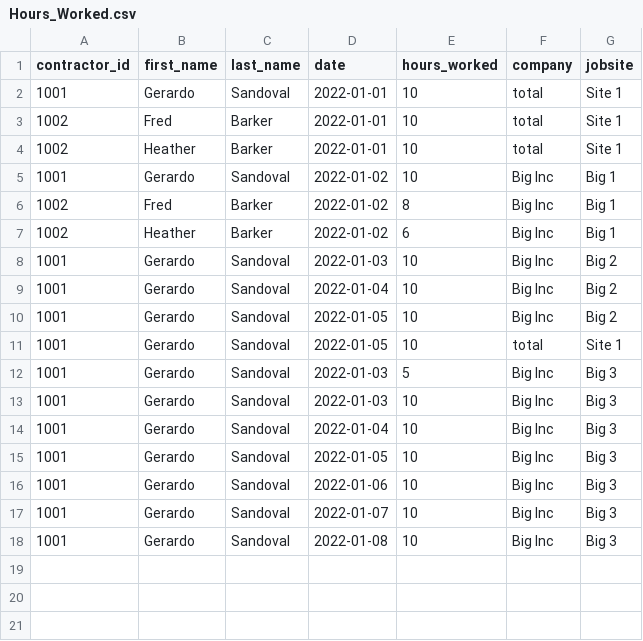
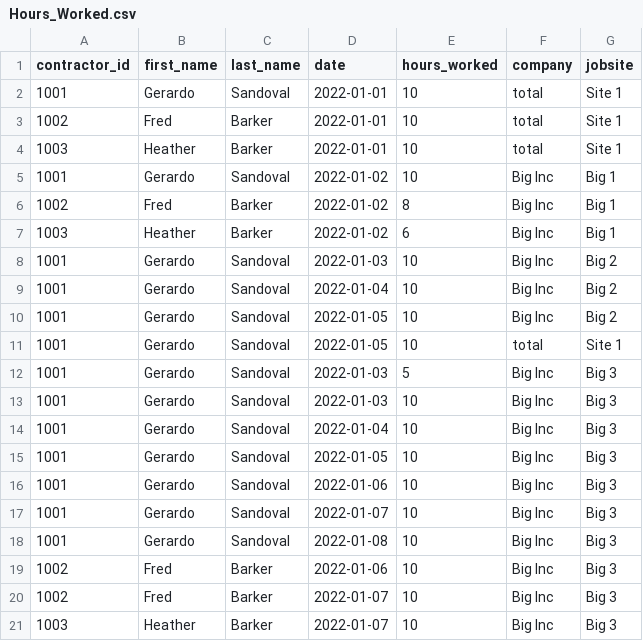
Before and after one commit to 1sandovalgerardo/IMX, a CSV file: Data/Raw/Hours_Worked.csv, drawn as a sheet.

Commit message:
Created contractors_at_site()
Purpose of function is to get the contractor ids that worked at a
jobsite
on specific dates.

```diff
--- a/Data/Raw/Hours_Worked.csv
+++ b/Data/Raw/Hours_Worked.csv
@@ -3,6 +3,6 @@ contractor_id,first_name,last_name,date,hours_worked,company,jobsite
 1002,Fred,Barker,2022-01-01,10,total, Site 1
-1002,Heather,Barker,2022-01-01,10,total, Site 1
+1003,Heather,Barker,2022-01-01,10,total, Site 1
 1001,Gerardo,Sandoval,2022-01-02,10,Big Inc,Big 1
 1002,Fred,Barker,2022-01-02,8,Big Inc,Big 1
-1002,Heather,Barker,2022-01-02,6,Big Inc,Big 1
+1003,Heather,Barker,2022-01-02,6,Big Inc,Big 1
 1001,Gerardo,Sandoval,2022-01-03,10,Big Inc,Big 2
@@ -18 +18,4 @@ contractor_id,first_name,last_name,date,hours_worked,company,jobsite
 1001,Gerardo,Sandoval,2022-01-08,10,Big Inc,Big 3
+1002,Fred,Barker,2022-01-06,10,Big Inc,Big 3
+1002,Fred,Barker,2022-01-07,10,Big Inc,Big 3
+1003,Heather,Barker,2022-01-07,10,Big Inc,Big 3
```
Also changed, not shown: 4 other files.
